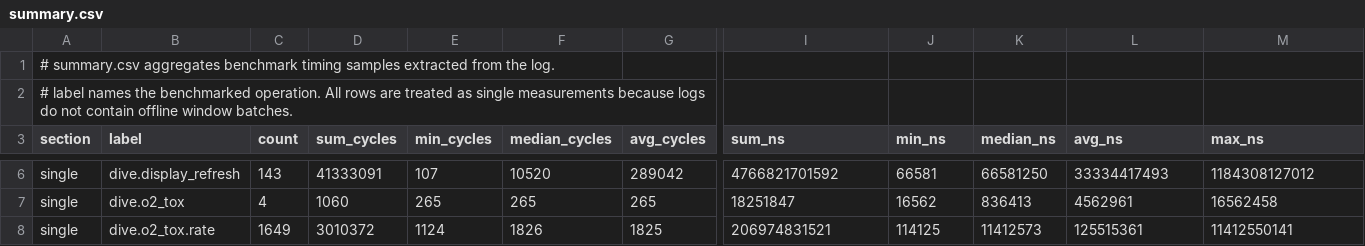
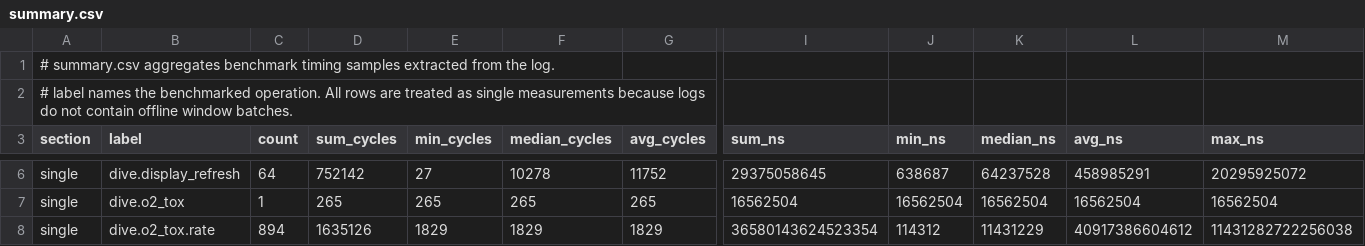
Before and after one commit to SebastianThomas/BachelorThesis, a CSV file: figures/results/exp/20m/summary.csv, drawn as a sheet; only a part is shown, gaps mark what is left out; the diff covers the shown part only; the diff names each change by its address in the sheet, - before the commit and + after, or states it on an @@ line.

```diff
--- a/figures/results/exp/20m/summary.csv
+++ b/figures/results/exp/20m/summary.csv
-C6 (count): 143
+C6 (count): 64
-D6 (sum_cycles): 41333091
+D6 (sum_cycles): 752142
-E6 (min_cycles): 107
+E6 (min_cycles): 27
-F6 (median_cycles): 10520
+F6 (median_cycles): 10278
-G6 (avg_cycles): 289042
+G6 (avg_cycles): 11752
-I6 (sum_ns): 4766821701592
+I6 (sum_ns): 29375058645
-J6 (min_ns): 66581
+J6 (min_ns): 638687
-K6 (median_ns): 66581250
+K6 (median_ns): 64237528
-L6 (avg_ns): 33334417493
+L6 (avg_ns): 458985291
-M6 (max_ns): 1184308127012
+M6 (max_ns): 20295925072
-C7 (count): 4
+C7 (count): 1
-D7 (sum_cycles): 1060
+D7 (sum_cycles): 265
-I7 (sum_ns): 18251847
+I7 (sum_ns): 16562504
-J7 (min_ns): 16562
+J7 (min_ns): 16562504
-K7 (median_ns): 836413
+K7 (median_ns): 16562504
-L7 (avg_ns): 4562961
+L7 (avg_ns): 16562504
-M7 (max_ns): 16562458
+M7 (max_ns): 16562504
-C8 (count): 1649
+C8 (count): 894
-D8 (sum_cycles): 3010372
+D8 (sum_cycles): 1635126
-E8 (min_cycles): 1124
+E8 (min_cycles): 1829
-F8 (median_cycles): 1826
+F8 (median_cycles): 1829
-G8 (avg_cycles): 1825
+G8 (avg_cycles): 1829
-I8 (sum_ns): 206974831521
+I8 (sum_ns): 36580143624523354
-J8 (min_ns): 114125
+J8 (min_ns): 114312
-K8 (median_ns): 11412573
+K8 (median_ns): 11431229
-L8 (avg_ns): 125515361
+L8 (avg_ns): 40917386604612
-M8 (max_ns): 11412550141
+M8 (max_ns): 11431282722256038
```
Also changed, not shown: 2 added rows, 1 removed row and 68 edited cells elsewhere in this file, figures/results/baseline-fixed/20m/decision.csv, figures/results/exp/20m/decision.csv, 57 other files.
